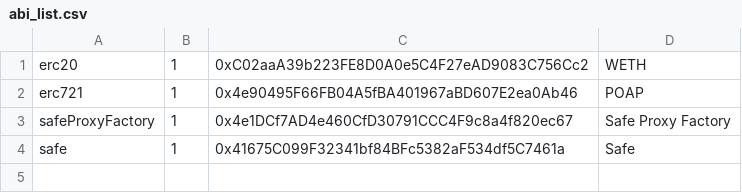
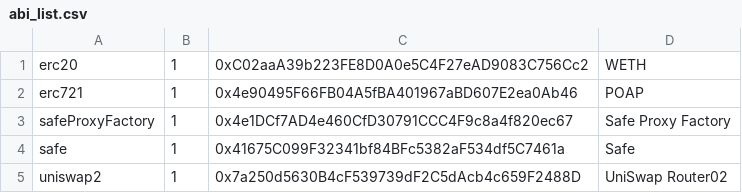
Before and after one commit to phift/eth-abi-repo, a CSV file: abi_list.csv, drawn as a sheet.

Commit message:
add Uniswap Router02

```diff
--- a/abi_list.csv
+++ b/abi_list.csv
@@ -4 +4,2 @@ safeProxyFactory,1,0x4e1DCf7AD4e460CfD30791CCC4F9c8a4f820ec67,"Safe Proxy Factor
 safe,1,0x41675C099F32341bf84BFc5382aF534df5C7461a,"Safe"
+uniswap2,1,0x7a250d5630B4cF539739dF2C5dAcb4c659F2488D,"UniSwap Router02"
```
Also changed, not shown: 1 other file.
